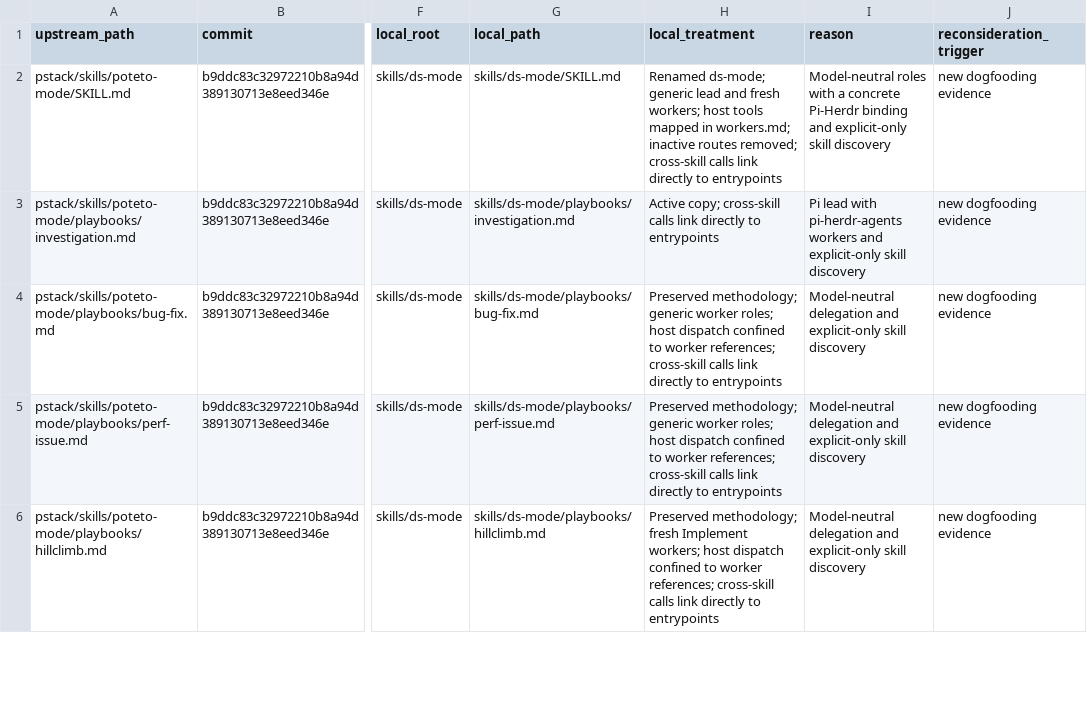
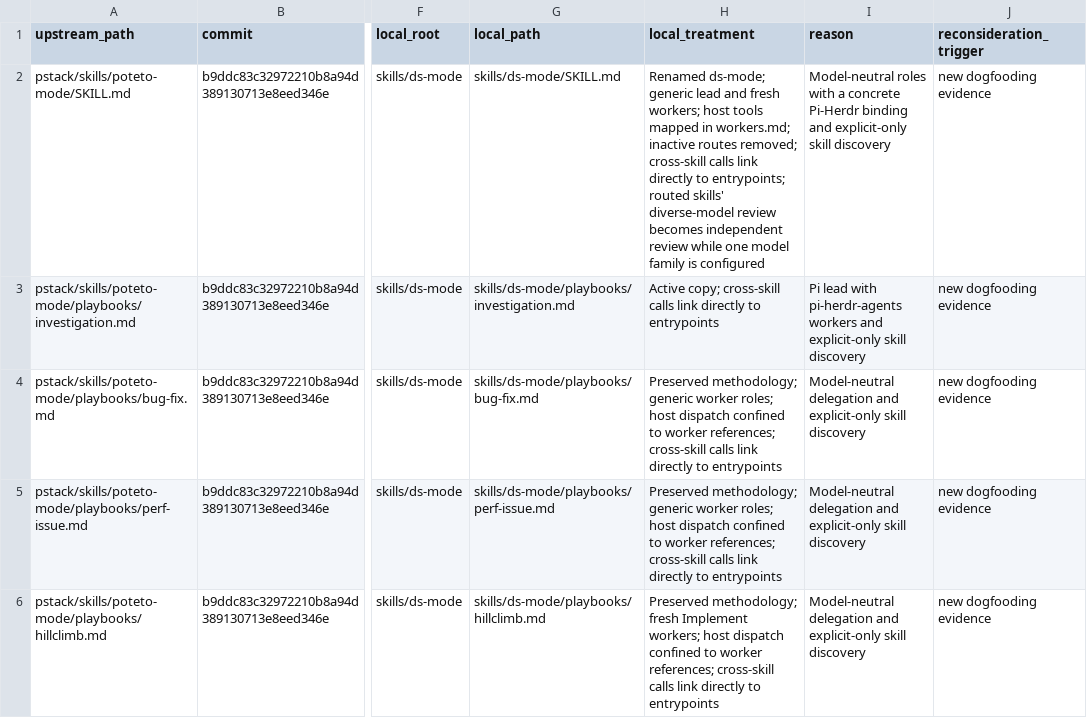
Before and after one commit to DavidSzczesniak/ds-mode, a TSV file: docs/upstream-deviations.tsv, drawn as a sheet; only a part is shown, gaps mark what is left out; the diff covers the shown part only; the diff names each change by its address in the sheet, - before the commit and + after, or states it on an @@ line.

```diff
--- a/docs/upstream-deviations.tsv
+++ b/docs/upstream-deviations.tsv
-H2 (local_treatment): …directly to entrypoints
+H2 (local_treatment): …directly to entrypoints; routed skills' diverse-model review becomes independent review while one model family is configured
```
Also changed, not shown: 8 edited cells elsewhere in this file, 3 other files.
